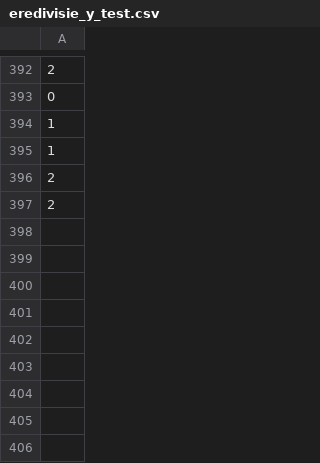
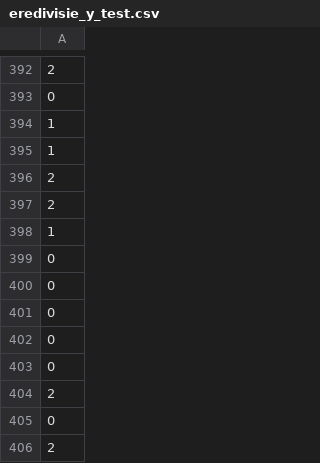
Before and after one commit to marco-devcode/CatBoost, a CSV file: data/eredivisie_y_test.csv, drawn as a sheet; only a part is shown, gaps mark what is left out; the diff names each change by its address in the sheet, - before the commit and + after, or states it on an @@ line.

```diff
--- a/data/eredivisie_y_test.csv
+++ b/data/eredivisie_y_test.csv
+row 398: 1
+row 399: 0
+row 400: 0
+row 401: 0
+row 402: 0
+row 403: 0
+row 404: 2
+row 405: 0
+row 406: 2
```
Also changed, not shown: data/eredivisie_X_test.csv, data/eredivisie_X_test_v2.csv, 13 other files.
